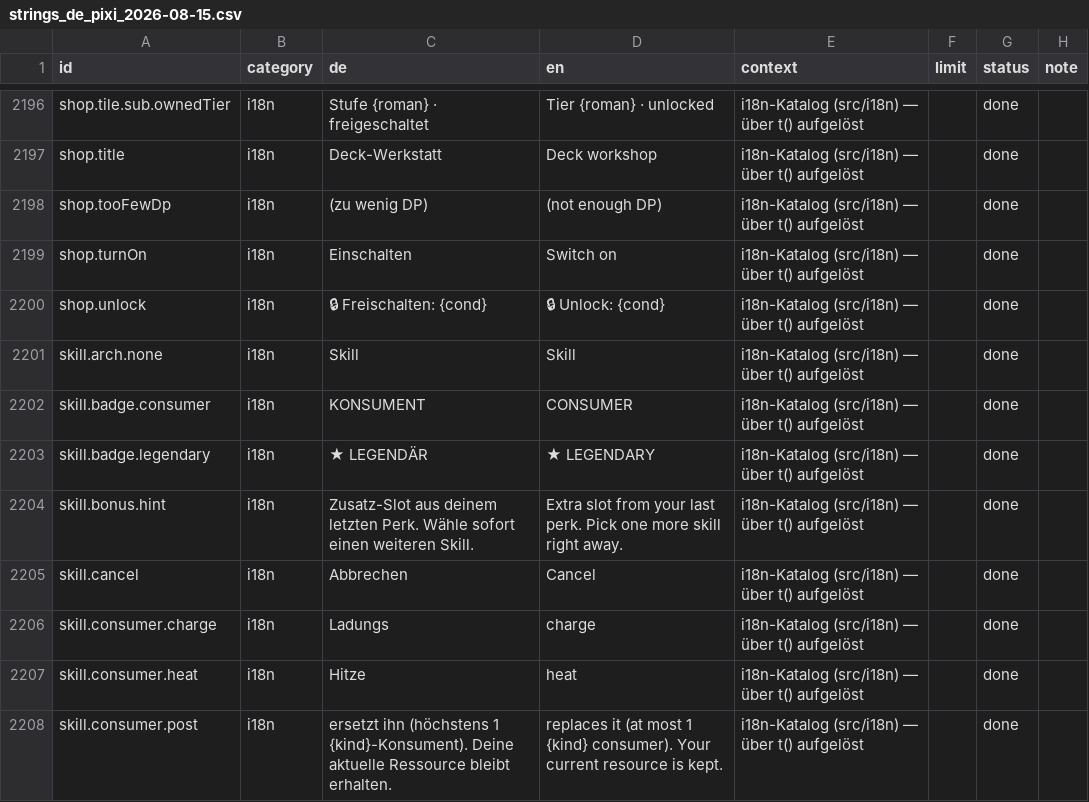
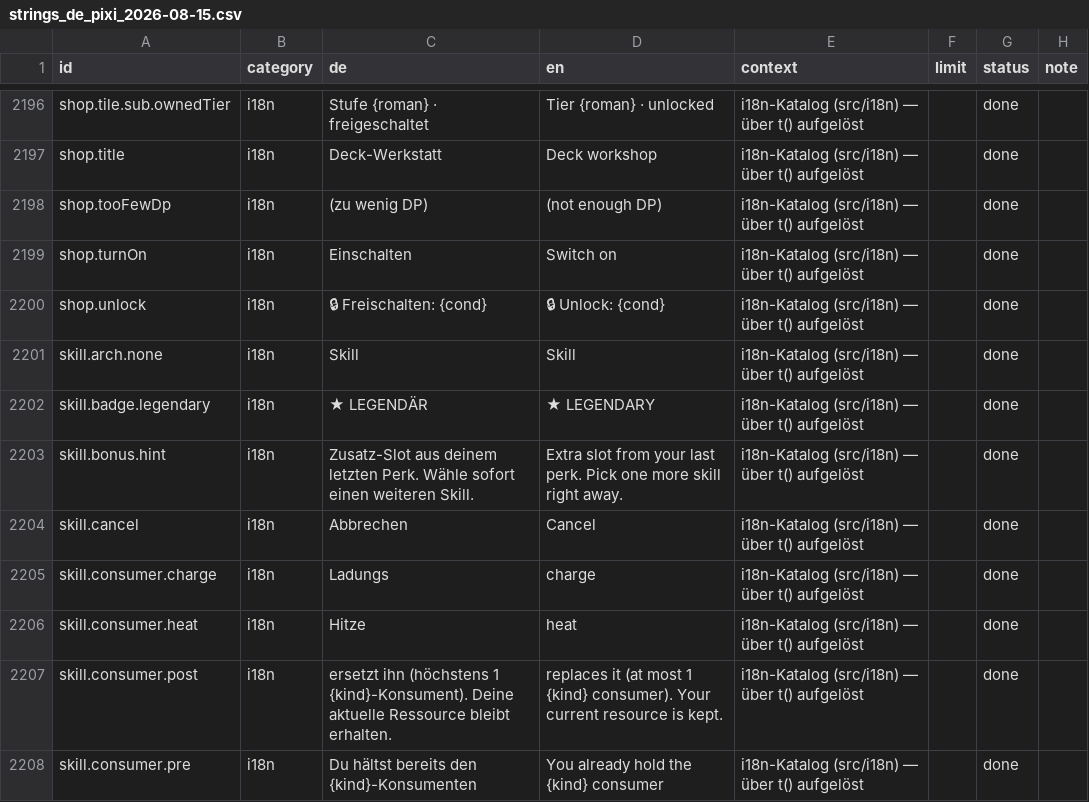
Before and after one commit to GitGudMonkeh/autostich, a CSV file: docs/localization/strings_de_pixi_2026-08-15.csv, drawn as a sheet; only a part is shown, gaps mark what is left out; the shorter side is filled out with more unchanged rows; the diff names each change by its address in the sheet, - before the commit and + after, or states it on an @@ line.

```diff
--- a/docs/localization/strings_de_pixi_2026-08-15.csv
+++ b/docs/localization/strings_de_pixi_2026-08-15.csv
-row 2202: skill.badge.consumer | i18n | KONSUMENT | CONSUMER | i18n-Katalog (src/i18n) — über t() aufgelöst |  | done
```
Also changed, not shown: docs/localization/strings_es.csv, docs/localization/strings_zh-Hans.csv, 3 other files.
